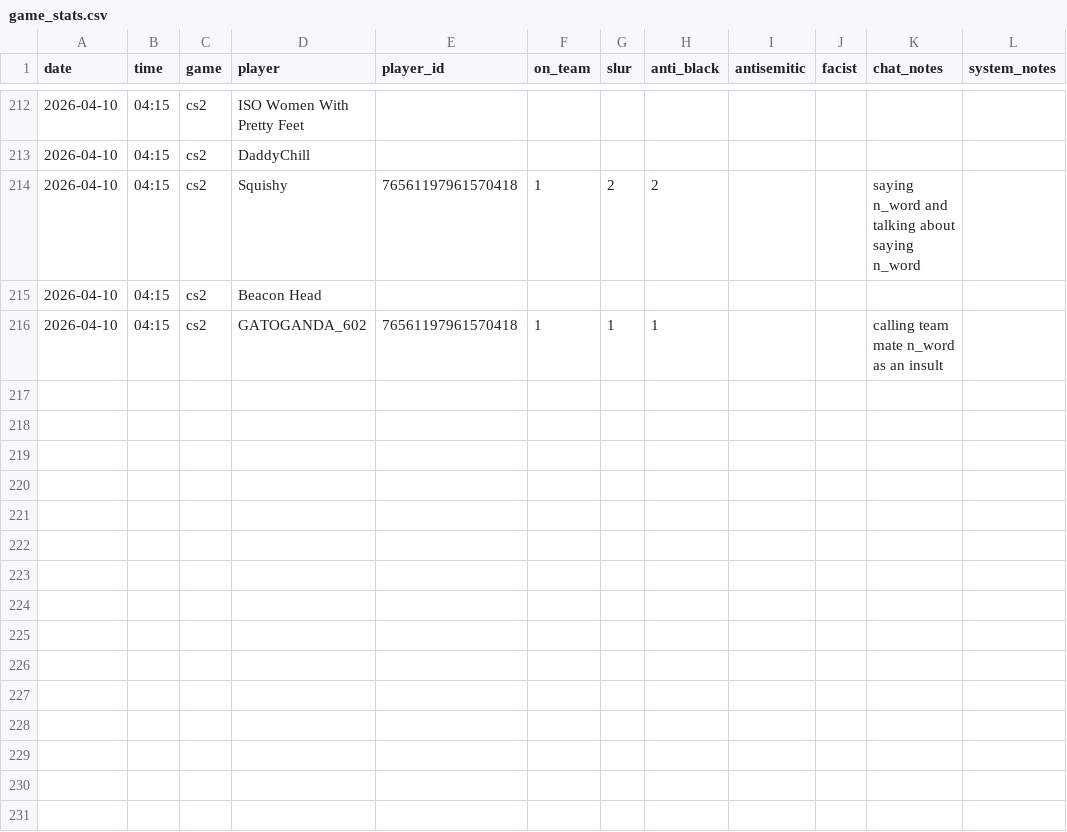
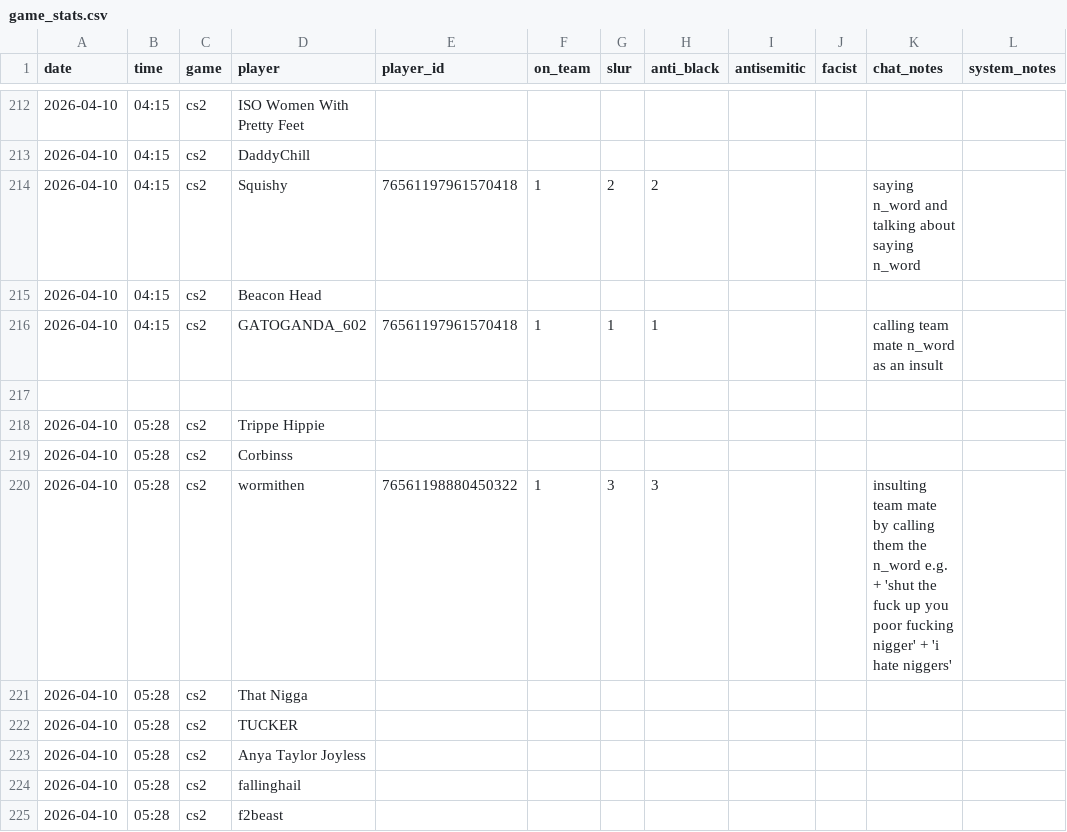
Before and after one commit to jjame21/free-speech-warios, a CSV file: game_stats.csv, drawn as a sheet; only a part is shown, gaps mark what is left out.

Commit message:
📦 +game

```diff
--- a/game_stats.csv
+++ b/game_stats.csv
@@ -216 +216,10 @@ date,time,game,player,player_id,on_team,slur,anti_black,antisemitic,facist,chat_
 2026-04-10,04:15,cs2,"GATOGANDA_602",76561197961570418,1,1,1,,,"calling team mate n_word as an insult",
+,,,,,,,,,,,
+2026-04-10,05:28,cs2,"Trippe Hippie",,,,,,,,
+2026-04-10,05:28,cs2,"Corbinss",,,,,,,,
+2026-04-10,05:28,cs2,"wormithen",76561198880450322,1,3,3,,,"insulting team mate by calling them the n_word e.g. + 'shut the fuck up you poor fucking nigger' + 'i hate niggers'",
+2026-04-10,05:28,cs2,"That Nigga",,,,,,,,
+2026-04-10,05:28,cs2,"TUCKER",,,,,,,,
+2026-04-10,05:28,cs2,"Anya Taylor Joyless",,,,,,,,
+2026-04-10,05:28,cs2,"fallinghail",,,,,,,,
+2026-04-10,05:28,cs2,"f2beast",,,,,,,,
```
